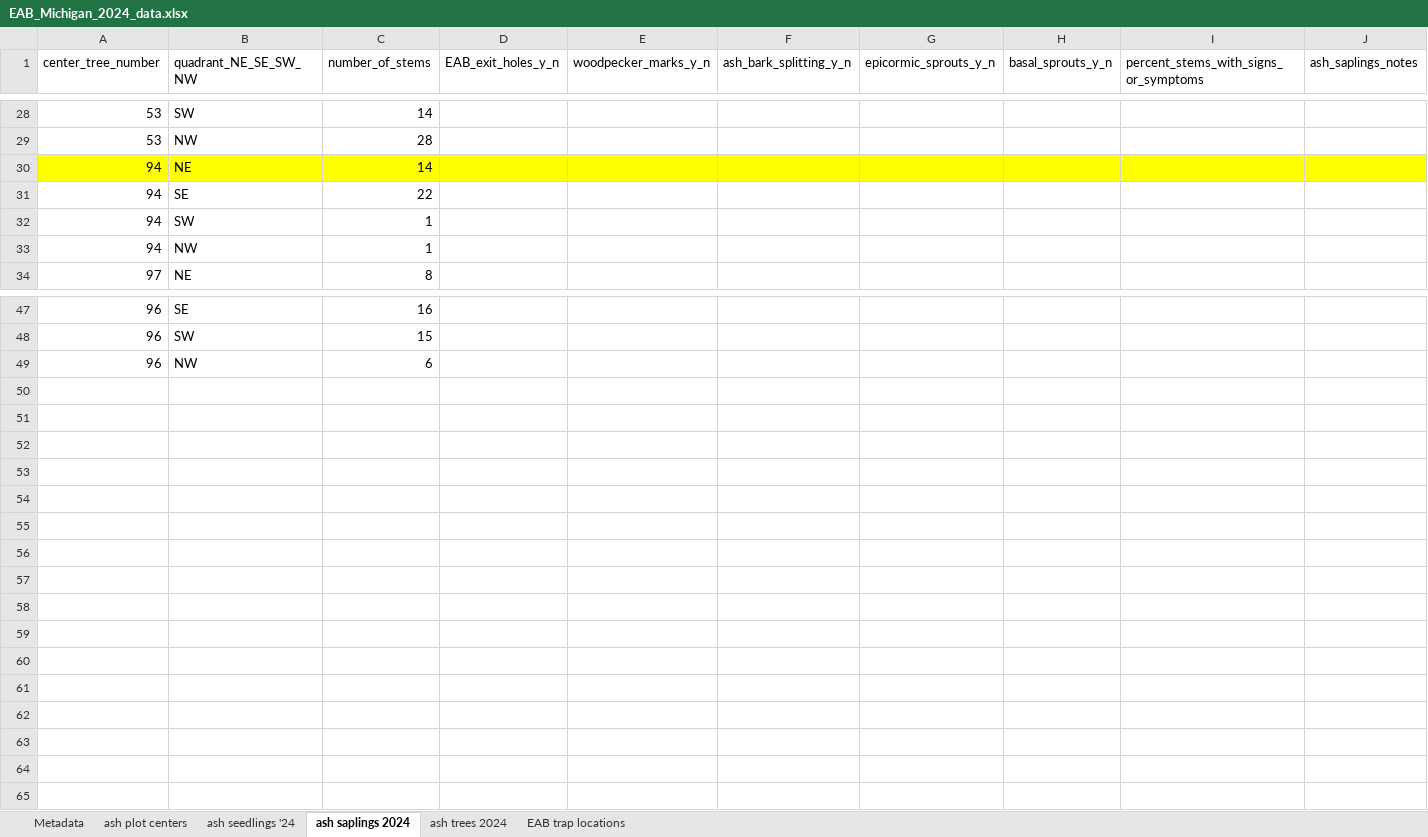
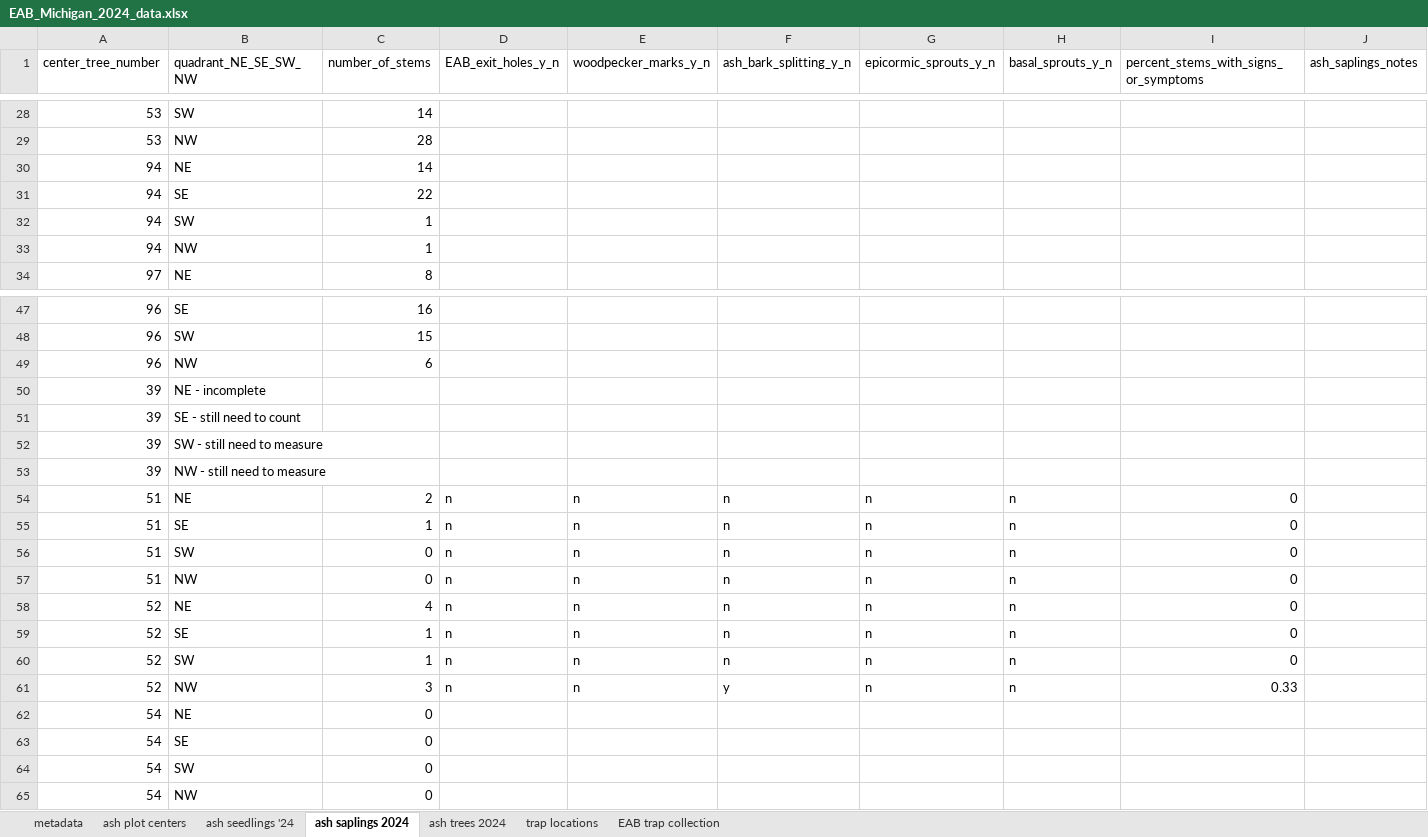
Before and after one commit to KPerryLab/EAB_Michigan_2024_2025, an Excel workbook: EAB_Michigan_2024_data.xlsx, sheet ash saplings 2024, drawn as a sheet; only a part is shown, gaps mark what is left out; values as stored, in another font and other column widths than the file's, no borders; the diff names each change by its address in the sheet, - before the commit and + after, or states it on an @@ line.

```diff
--- a/EAB_Michigan_2024_data.xlsx (sheet ash saplings 2024)
+++ b/EAB_Michigan_2024_data.xlsx (sheet ash saplings 2024)
-sheet tab: Metadata
+sheet tab: metadata
-sheet tab: EAB trap locations
+sheet tab: trap locations
+sheet tab: EAB trap collection
-A30:J30 fill: #FFFF00
+A30:J30 fill: none
+row 50: 39 | NE - incomplete
+row 51: 39 | SE - still need to count
+row 52: 39 | SW - still need to measure
+row 53: 39 | NW - still need to measure
+row 54: 51 | NE | 2 | n | n | n | n | n | 0
+row 55: 51 | SE | 1 | n | n | n | n | n | 0
+row 56: 51 | SW | 0 | n | n | n | n | n | 0
+row 57: 51 | NW | 0 | n | n | n | n | n | 0
+row 58: 52 | NE | 4 | n | n | n | n | n | 0
+row 59: 52 | SE | 1 | n | n | n | n | n | 0
+row 60: 52 | SW | 1 | n | n | n | n | n | 0
+row 61: 52 | NW | 3 | n | n | y | n | n | 0.33
+row 62: 54 | NE | 0
+row 63: 54 | SE | 0
+row 64: 54 | SW | 0
+row 65: 54 | NW | 0
```
Also changed, not shown: sheet ash trees 2024, sheet trap locations, sheet ash seedlings '24, sheet metadata, sheet ash plot centers.
